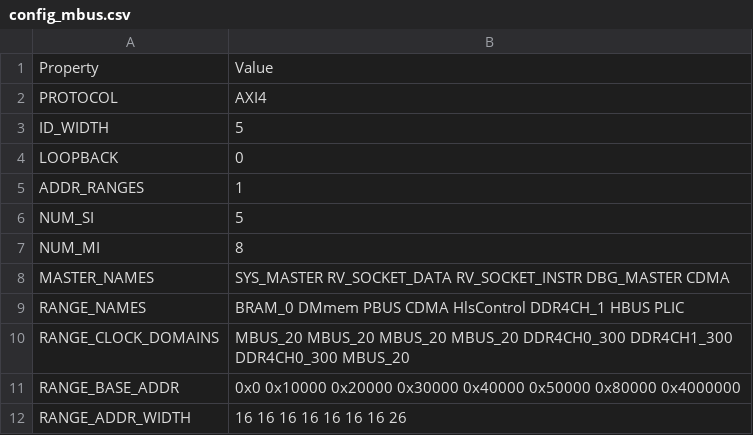
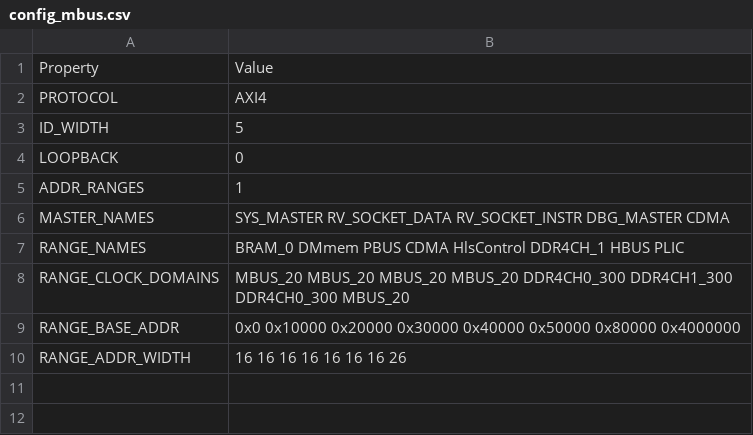
Before and after one commit to HiSA-Team/Simply-V, a CSV file: config/configs/hpc/config_mbus.csv, drawn as a sheet.

```diff
--- a/config/configs/hpc/config_mbus.csv
+++ b/config/configs/hpc/config_mbus.csv
@@ -5,4 +5,2 @@ LOOPBACK,0
 ADDR_RANGES,1
-NUM_SI,5
-NUM_MI,8
 MASTER_NAMES,SYS_MASTER RV_SOCKET_DATA RV_SOCKET_INSTR DBG_MASTER CDMA
```
Also changed, not shown: config/configs/embedded/config_mbus.csv, config/configs/embedded/config_pbus.csv, 9 other files.
